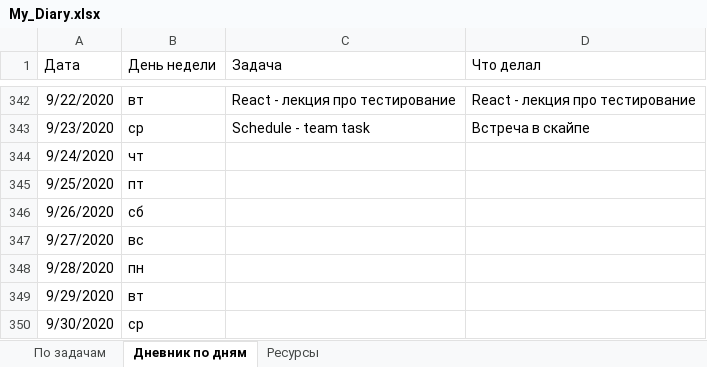
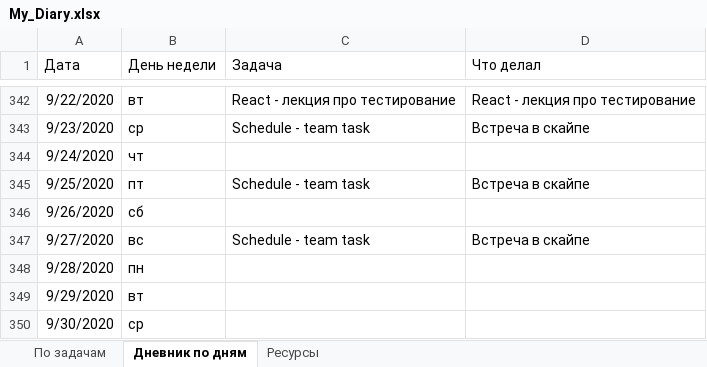
Before and after one commit to AndreiMedvedevSaratov/My_Learning_Diary, an Excel workbook: My_Diary.xlsx, sheet Дневник по дням, drawn as a sheet; only a part is shown, gaps mark what is left out; values as stored, in another font and other column widths than the file's, no borders; the diff names each change by its address in the sheet, - before the commit and + after, or states it on an @@ line.

Commit message:
Update My_Diary.xlsx

```diff
--- a/My_Diary.xlsx (sheet Дневник по дням)
+++ b/My_Diary.xlsx (sheet Дневник по дням)
-C345 (Задача): (empty)
+C345 (Задача): Schedule - team task
-D345 (Что делал): (empty)
+D345 (Что делал): Встреча в скайпе
-C347 (Задача): (empty)
+C347 (Задача): Schedule - team task
-D347 (Что делал): (empty)
+D347 (Что делал): Встреча в скайпе
```
